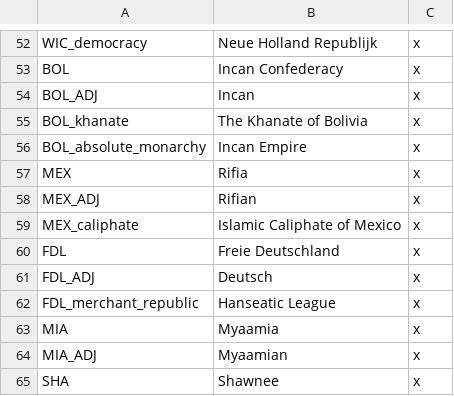
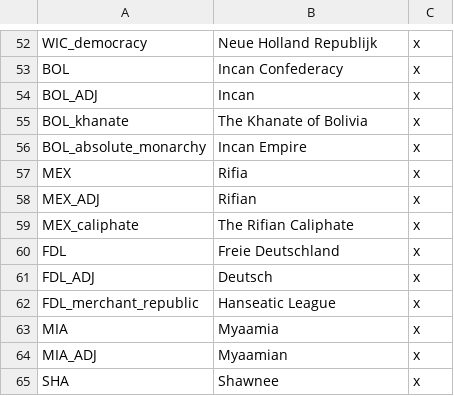
Before and after one commit to Rainbow-Goat/Fall-of-Genghis, a CSV file: Fall of Genghis/localisation/1_NewWorld_tags.csv, drawn as a sheet; only a part is shown, gaps mark what is left out.

```diff
--- a/Fall of Genghis/localisation/1_NewWorld_tags.csv
+++ b/Fall of Genghis/localisation/1_NewWorld_tags.csv
@@ -58,3 +58,3 @@ MEX;Rifia;x;
 MEX_ADJ;Rifian;x;
-MEX_caliphate;Islamic Caliphate of Mexico;x;
+MEX_caliphate;The Rifian Caliphate;x;
 FDL;Freie Deutschland;x;
```
Also changed, not shown: Fall of Genghis/localisation/ModEditor_Additions.csv, 48 other files.
